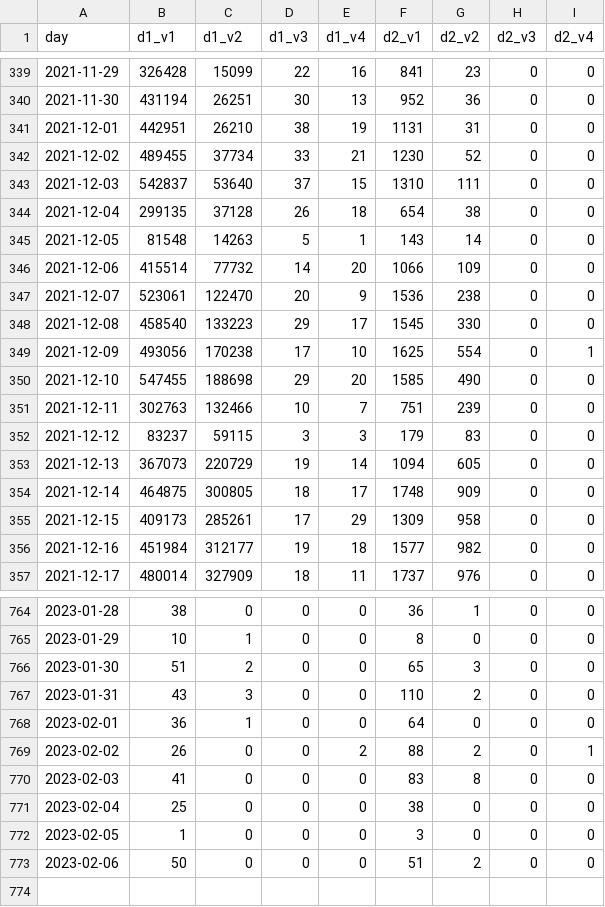
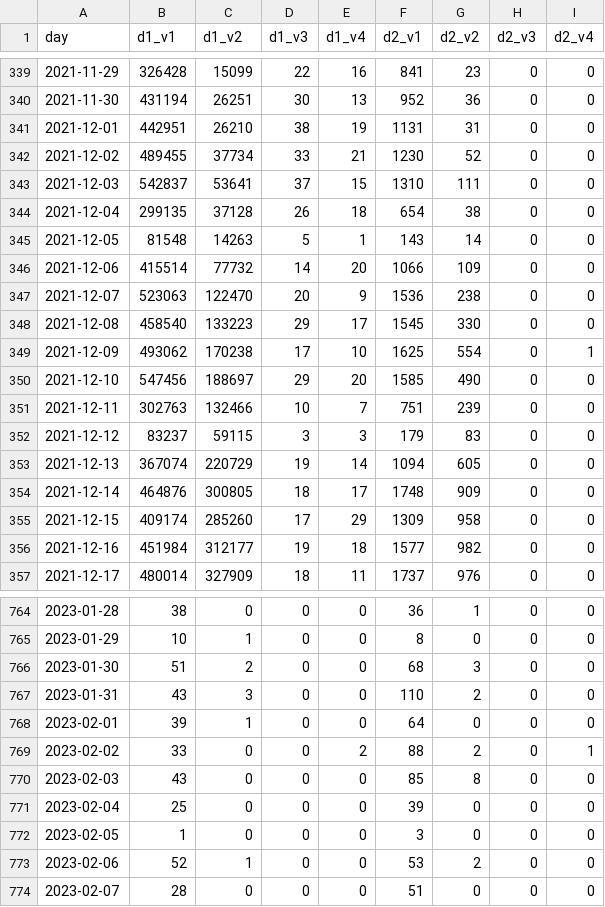
Before and after one commit to setop/test-github-actions, a CSV file: data/vaccin_data.csv, drawn as a sheet; only a part is shown, gaps mark what is left out; the diff covers the shown part only.

```diff
--- a/data/vaccin_data.csv
+++ b/data/vaccin_data.csv
@@ -342,3 +342,3 @@ day,d1_v1,d1_v2,d1_v3,d1_v4,d2_v1,d2_v2,d2_v3,d2_v4
 2021-12-02,489455,37734,33,21,1230,52,0,0
-2021-12-03,542837,53640,37,15,1310,111,0,0
+2021-12-03,542837,53641,37,15,1310,111,0,0
 2021-12-04,299135,37128,26,18,654,38,0,0
@@ -346,11 +346,11 @@ day,d1_v1,d1_v2,d1_v3,d1_v4,d2_v1,d2_v2,d2_v3,d2_v4
 2021-12-06,415514,77732,14,20,1066,109,0,0
-2021-12-07,523061,122470,20,9,1536,238,0,0
+2021-12-07,523063,122470,20,9,1536,238,0,0
 2021-12-08,458540,133223,29,17,1545,330,0,0
-2021-12-09,493056,170238,17,10,1625,554,0,1
-2021-12-10,547455,188698,29,20,1585,490,0,0
+2021-12-09,493062,170238,17,10,1625,554,0,1
+2021-12-10,547456,188697,29,20,1585,490,0,0
 2021-12-11,302763,132466,10,7,751,239,0,0
 2021-12-12,83237,59115,3,3,179,83,0,0
-2021-12-13,367073,220729,19,14,1094,605,0,0
-2021-12-14,464875,300805,18,17,1748,909,0,0
-2021-12-15,409173,285261,17,29,1309,958,0,0
+2021-12-13,367074,220729,19,14,1094,605,0,0
+2021-12-14,464876,300805,18,17,1748,909,0,0
+2021-12-15,409174,285260,17,29,1309,958,0,0
 2021-12-16,451984,312177,19,18,1577,982,0,0
@@ -765,9 +765,10 @@ day,d1_v1,d1_v2,d1_v3,d1_v4,d2_v1,d2_v2,d2_v3,d2_v4
 2023-01-29,10,1,0,0,8,0,0,0
-2023-01-30,51,2,0,0,65,3,0,0
+2023-01-30,51,2,0,0,68,3,0,0
 2023-01-31,43,3,0,0,110,2,0,0
-2023-02-01,36,1,0,0,64,0,0,0
-2023-02-02,26,0,0,2,88,2,0,1
-2023-02-03,41,0,0,0,83,8,0,0
-2023-02-04,25,0,0,0,38,0,0,0
+2023-02-01,39,1,0,0,64,0,0,0
+2023-02-02,33,0,0,2,88,2,0,1
+2023-02-03,43,0,0,0,85,8,0,0
+2023-02-04,25,0,0,0,39,0,0,0
 2023-02-05,1,0,0,0,3,0,0,0
-2023-02-06,50,0,0,0,51,2,0,0
+2023-02-06,52,1,0,0,53,2,0,0
+2023-02-07,28,0,0,0,51,0,0,0
```
Also changed, not shown: 82 edited cells elsewhere in this file.
